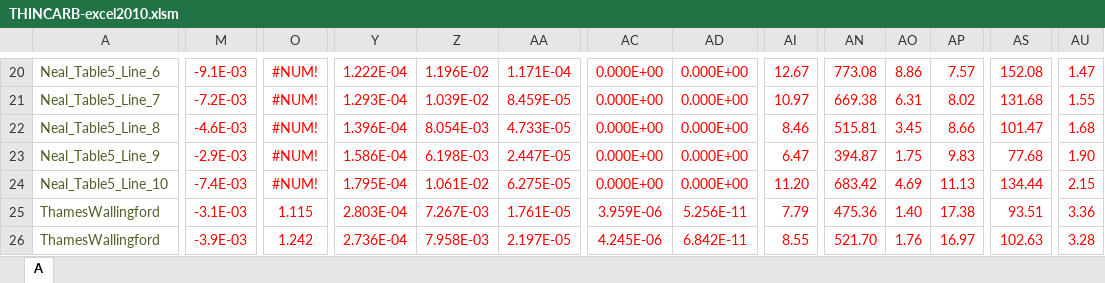
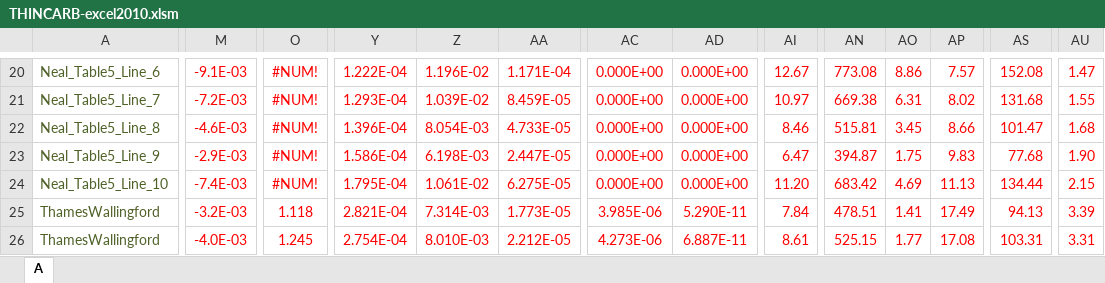
Before and after one commit to smk78/thincarb, an Excel workbook: src/vba/THINCARB-excel2010.xlsm, sheet A, drawn as a sheet; only a part is shown, gaps mark what is left out; values as stored, in another font and other column widths than the file's, no borders; charts and pictures not drawn; the diff covers the shown part only; the diff names each change by its address in the sheet, - before the commit and + after, or states it on an @@ line.

```diff
--- a/src/vba/THINCARB-excel2010.xlsm (sheet A)
+++ b/src/vba/THINCARB-excel2010.xlsm (sheet A)
-M25: -3.1E-03
+M25: -3.2E-03
-O25: 1.115
+O25: 1.118
-Y25: 2.803E-04
+Y25: 2.821E-04
-Z25: 7.267E-03
+Z25: 7.314E-03
-AA25: 1.761E-05
+AA25: 1.773E-05
-AC25: 3.959E-06
+AC25: 3.985E-06
-AD25: 5.256E-11
+AD25: 5.290E-11
-AI25: 7.79
+AI25: 7.84
-AN25: 475.36
+AN25: 478.51
-AO25: 1.40
+AO25: 1.41
-AP25: 17.38
+AP25: 17.49
-AS25: 93.51
+AS25: 94.13
-AU25: 3.36
+AU25: 3.39
-M26: -3.9E-03
+M26: -4.0E-03
-O26: 1.242
+O26: 1.245
-Y26: 2.736E-04
+Y26: 2.754E-04
-Z26: 7.958E-03
+Z26: 8.010E-03
-AA26: 2.197E-05
+AA26: 2.212E-05
-AC26: 4.245E-06
+AC26: 4.273E-06
-AD26: 6.842E-11
+AD26: 6.887E-11
-AI26: 8.55
+AI26: 8.61
-AN26: 521.70
+AN26: 525.15
-AO26: 1.76
+AO26: 1.77
-AP26: 16.97
+AP26: 17.08
-AS26: 102.63
+AS26: 103.31
-AU26: 3.28
+AU26: 3.31
```
Also changed, not shown: 23 edited cells elsewhere in this sheet, charts or pictures, 2 other files.
